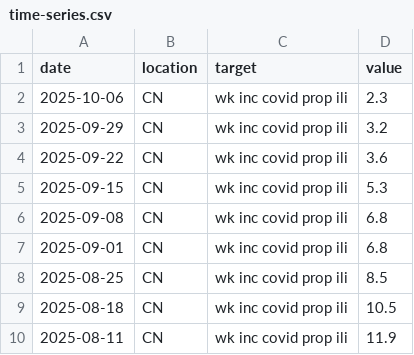
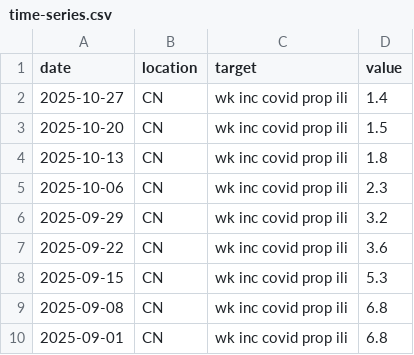
Before and after one commit to dailypartita/China-COVID-19-Forecast-Hub, a CSV file: target-data/time-series.csv, drawn as a sheet; only a part is shown; the shorter side is filled out with more unchanged rows; the diff names each change by its address in the sheet, - before the commit and + after, or states it on an @@ line.

```diff
--- a/target-data/time-series.csv
+++ b/target-data/time-series.csv
+row 2: 2025-10-27 | CN | wk inc covid prop ili | 1.4
+row 3: 2025-10-20 | CN | wk inc covid prop ili | 1.5
+row 4: 2025-10-13 | CN | wk inc covid prop ili | 1.8
```
Also changed, not shown: target-data/oracle-output.csv, 3 other files.
